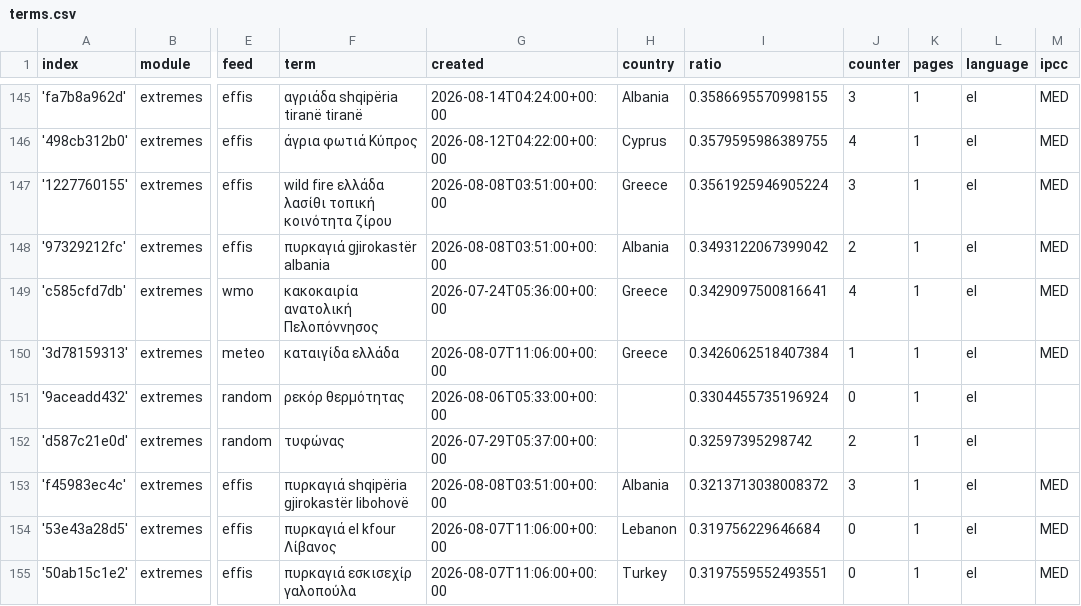
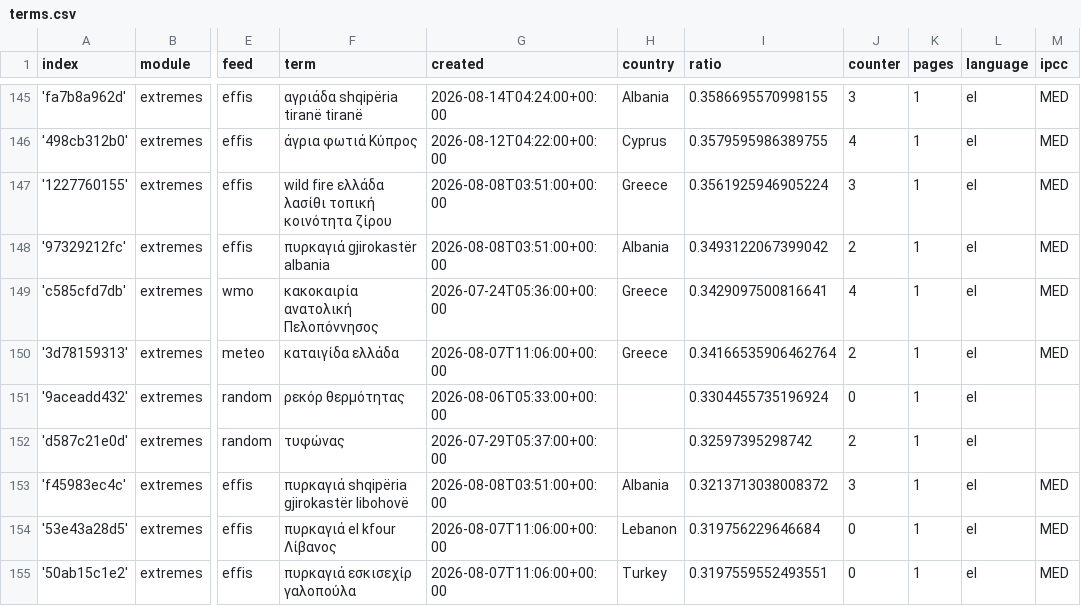
Before and after one commit to newsWhisperer/greekExtremes, a CSV file: terms.csv, drawn as a sheet; only a part is shown, gaps mark what is left out; the diff names each change by its address in the sheet, - before the commit and + after, or states it on an @@ line.

```diff
--- a/terms.csv
+++ b/terms.csv
-I150 (ratio): 0.3426062518407384
+I150 (ratio): 0.34166535906462764
-J150 (counter): 1
+J150 (counter): 2
```
Also changed, not shown: cxsv/news_2026_07.csv.
